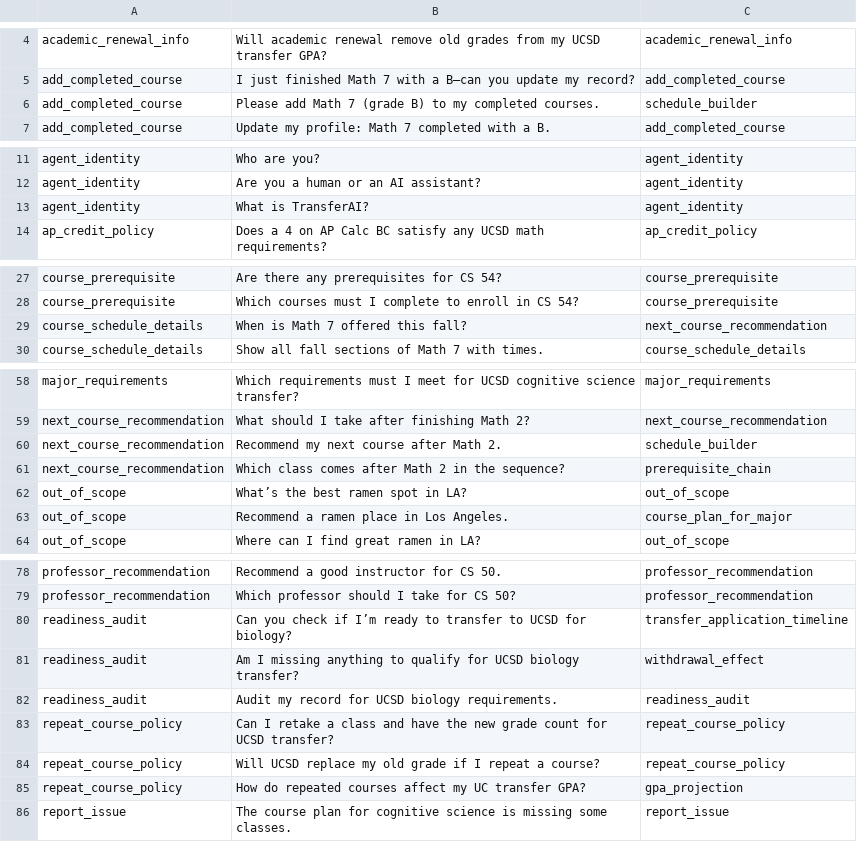
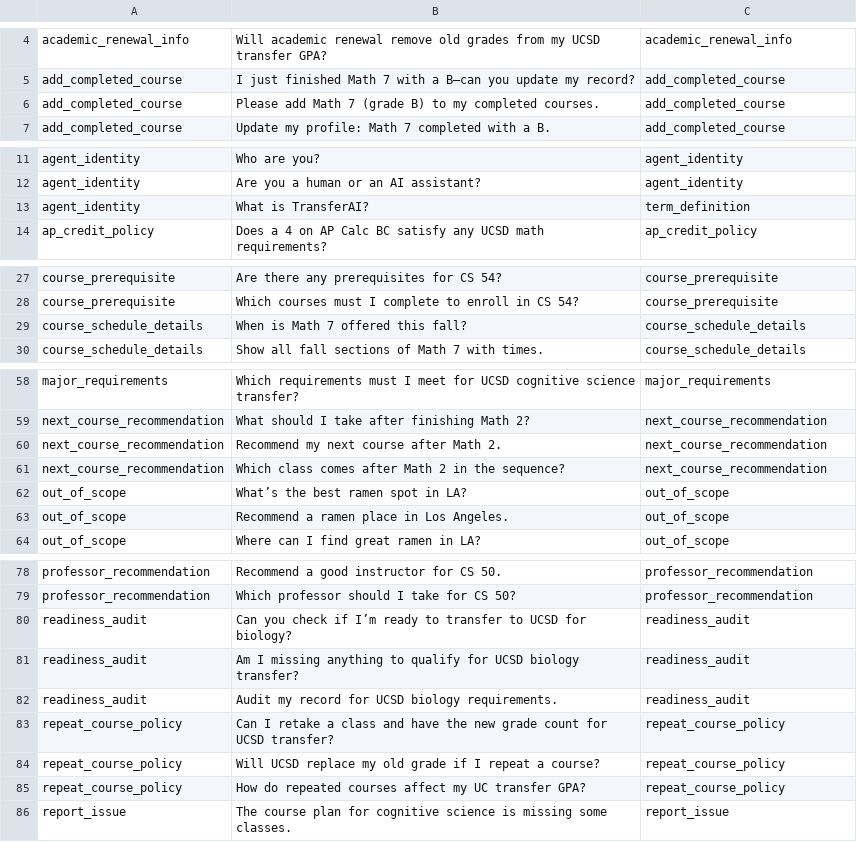
Before and after one commit to jparker2006/TransferAI, a CSV file: QIC model/results.csv, drawn as a sheet; only a part is shown, gaps mark what is left out; the diff covers the shown part only.

```diff
--- a/QIC model/results.csv
+++ b/QIC model/results.csv
@@ -5,3 +5,3 @@ academic_renewal_info,Will academic renewal remove old grades from my UCSD trans
 add_completed_course,I just finished Math 7 with a B—can you update my record?,add_completed_course
-add_completed_course,Please add Math 7 (grade B) to my completed courses.,schedule_builder
+add_completed_course,Please add Math 7 (grade B) to my completed courses.,add_completed_course
 add_completed_course,Update my profile: Math 7 completed with a B.,add_completed_course
@@ -12,3 +12,3 @@ agent_identity,Who are you?,agent_identity
 agent_identity,Are you a human or an AI assistant?,agent_identity
-agent_identity,What is TransferAI?,agent_identity
+agent_identity,What is TransferAI?,term_definition
 ap_credit_policy,Does a 4 on AP Calc BC satisfy any UCSD math requirements?,ap_credit_policy
@@ -28,3 +28,3 @@ course_prerequisite,Are there any prerequisites for CS 54?,course_prerequisite
 course_prerequisite,Which courses must I complete to enroll in CS 54?,course_prerequisite
-course_schedule_details,When is Math 7 offered this fall?,next_course_recommendation
+course_schedule_details,When is Math 7 offered this fall?,course_schedule_details
 course_schedule_details,Show all fall sections of Math 7 with times.,course_schedule_details
@@ -59,6 +59,6 @@ major_requirements,Which requirements must I meet for UCSD cognitive science tra
 next_course_recommendation,What should I take after finishing Math 2?,next_course_recommendation
-next_course_recommendation,Recommend my next course after Math 2.,schedule_builder
-next_course_recommendation,Which class comes after Math 2 in the sequence?,prerequisite_chain
+next_course_recommendation,Recommend my next course after Math 2.,next_course_recommendation
+next_course_recommendation,Which class comes after Math 2 in the sequence?,next_course_recommendation
 out_of_scope,What’s the best ramen spot in LA?,out_of_scope
-out_of_scope,Recommend a ramen place in Los Angeles.,course_plan_for_major
+out_of_scope,Recommend a ramen place in Los Angeles.,out_of_scope
 out_of_scope,Where can I find great ramen in LA?,out_of_scope
@@ -79,4 +79,4 @@ professor_recommendation,Recommend a good instructor for CS 50.,professor_recomm
 professor_recommendation,Which professor should I take for CS 50?,professor_recommendation
-readiness_audit,Can you check if I’m ready to transfer to UCSD for biology?,transfer_application_timeline
-readiness_audit,Am I missing anything to qualify for UCSD biology transfer?,withdrawal_effect
+readiness_audit,Can you check if I’m ready to transfer to UCSD for biology?,readiness_audit
+readiness_audit,Am I missing anything to qualify for UCSD biology transfer?,readiness_audit
 readiness_audit,Audit my record for UCSD biology requirements.,readiness_audit
@@ -84,3 +84,3 @@ repeat_course_policy,Can I retake a class and have the new grade count for UCSD
 repeat_course_policy,Will UCSD replace my old grade if I repeat a course?,repeat_course_policy
-repeat_course_policy,How do repeated courses affect my UC transfer GPA?,gpa_projection
+repeat_course_policy,How do repeated courses affect my UC transfer GPA?,repeat_course_policy
 report_issue,The course plan for cognitive science is missing some classes.,report_issue
```
Also changed, not shown: 1 edited cell elsewhere in this file, 8 other files.
